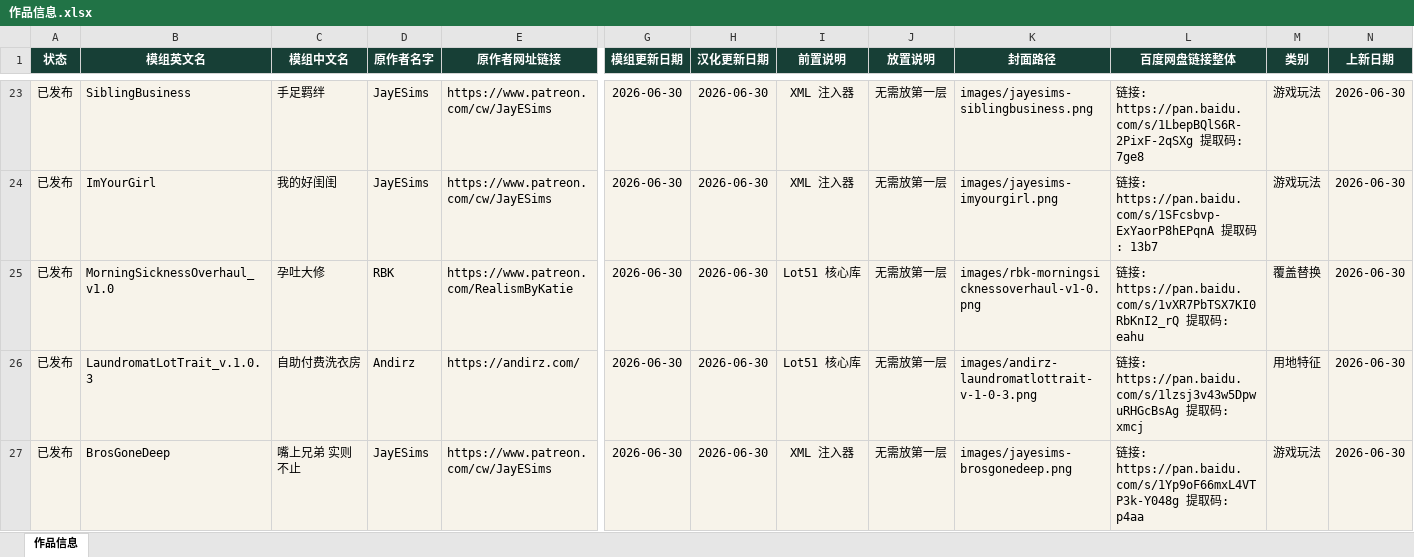
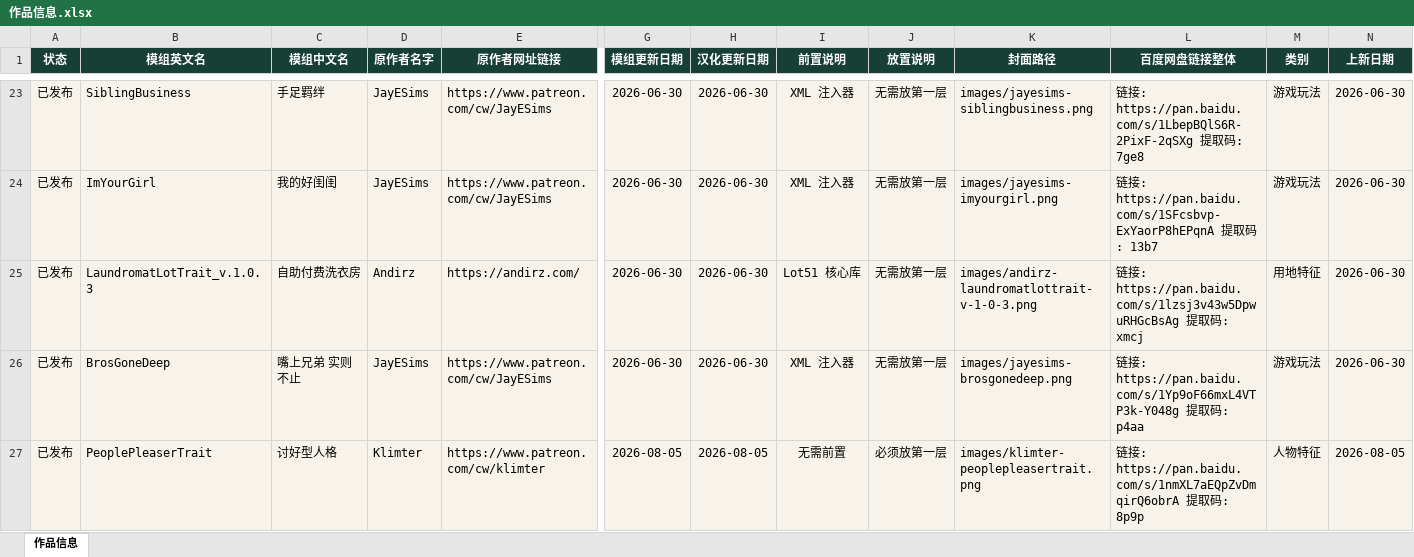
Before and after one commit to niuai-ui/qiuqiu-portfolio, an Excel workbook: 作品信息.xlsx, sheet 作品信息, drawn as a sheet; only a part is shown, gaps mark what is left out; the shorter side is filled out with more unchanged rows; values as stored, in another font and other column widths than the file's, no borders; table styles not drawn; rows hold the shown columns only; the diff names each change by its address in the sheet, - before the commit and + after, or states it on an @@ line.

```diff
--- a/作品信息.xlsx (sheet 作品信息)
+++ b/作品信息.xlsx (sheet 作品信息)
-row 25: 已发布 | MorningSicknessOverhaul_v1.0 | 孕吐大修 | RBK | https://www.patreon.com/RealismByKatie | 2026-06-30 | 2026-06-30 | Lot51 核心库 | 无需放第一层 | images/rbk-morningsicknessoverhaul-v1-0.png | 链接: https://pan.baidu.com/s/1vXR7PbTSX7KI0RbKnI2_rQ 提取码: eahu | 覆盖替换 | 2026-06-30
```
Also changed, not shown: 6 other files.
